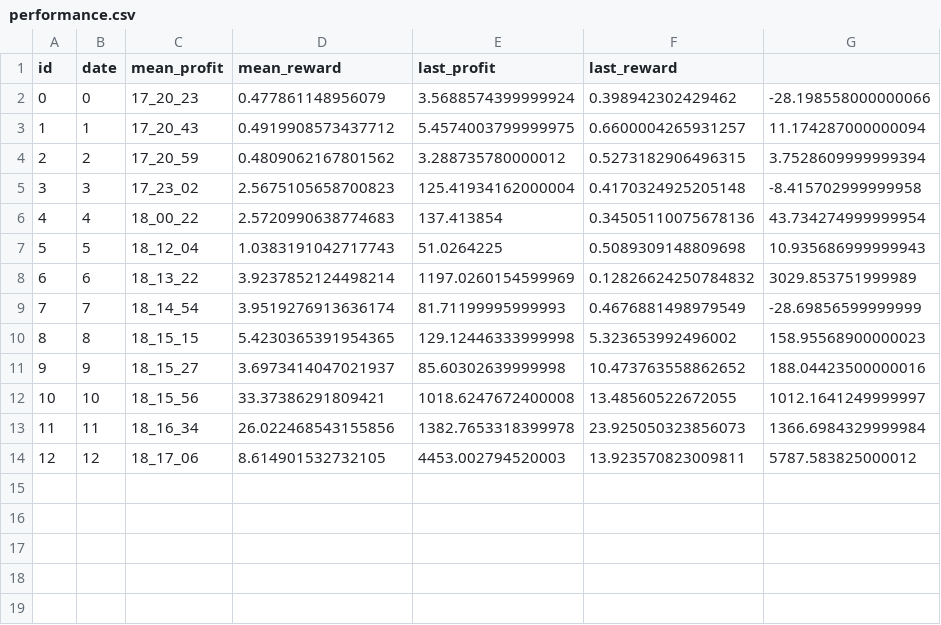
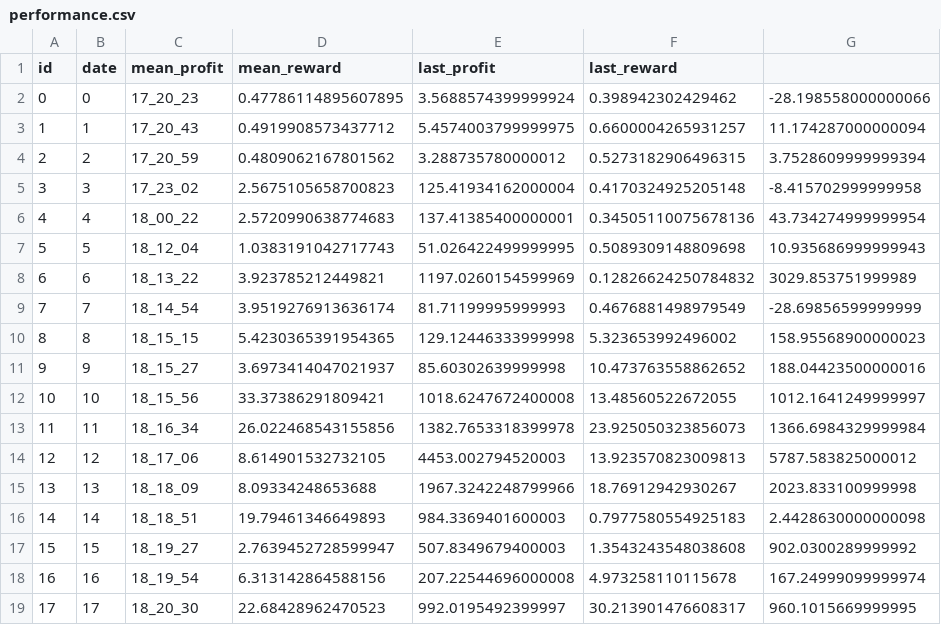
Before and after one commit to RafaelSterzinger/AlphaTrader, a CSV file: logs/performance.csv, drawn as a sheet.

```diff
--- a/logs/performance.csv
+++ b/logs/performance.csv
@@ -1,3 +1,3 @@
 id,date,mean_profit,mean_reward,last_profit,last_reward
-0,0,17_20_23,0.477861148956079,3.5688574399999924,0.398942302429462,-28.198558000000066
+0,0,17_20_23,0.47786114895607895,3.5688574399999924,0.398942302429462,-28.198558000000066
 1,1,17_20_43,0.4919908573437712,5.4574003799999975,0.6600004265931257,11.174287000000094
@@ -5,5 +5,5 @@ id,date,mean_profit,mean_reward,last_profit,last_reward
 3,3,17_23_02,2.5675105658700823,125.41934162000004,0.4170324925205148,-8.415702999999958
-4,4,18_00_22,2.5720990638774683,137.413854,0.34505110075678136,43.734274999999954
-5,5,18_12_04,1.0383191042717743,51.0264225,0.5089309148809698,10.935686999999943
-6,6,18_13_22,3.9237852124498214,1197.0260154599969,0.12826624250784832,3029.853751999989
+4,4,18_00_22,2.5720990638774683,137.41385400000001,0.34505110075678136,43.734274999999954
+5,5,18_12_04,1.0383191042717743,51.026422499999995,0.5089309148809698,10.935686999999943
+6,6,18_13_22,3.923785212449821,1197.0260154599969,0.12826624250784832,3029.853751999989
 7,7,18_14_54,3.9519276913636174,81.71199995999993,0.4676881498979549,-28.69856599999999
@@ -13,2 +13,7 @@ id,date,mean_profit,mean_reward,last_profit,last_reward
 11,11,18_16_34,26.022468543155856,1382.7653318399978,23.925050323856073,1366.6984329999984
-12,12,18_17_06,8.614901532732105,4453.002794520003,13.923570823009811,5787.583825000012
+12,12,18_17_06,8.614901532732105,4453.002794520003,13.923570823009813,5787.583825000012
+13,13,18_18_09,8.09334248653688,1967.3242248799966,18.76912942930267,2023.833100999998
+14,14,18_18_51,19.79461346649893,984.3369401600003,0.7977580554925183,2.4428630000000098
+15,15,18_19_27,2.7639452728599947,507.8349679400003,1.3543243548038608,902.0300289999992
+16,16,18_19_54,6.313142864588156,207.22544696000008,4.973258110115678,167.24999099999974
+17,17,18_20_30,22.68428962470523,992.0195492399997,30.213901476608317,960.1015669999995
```
Also changed, not shown: 22 other files.
